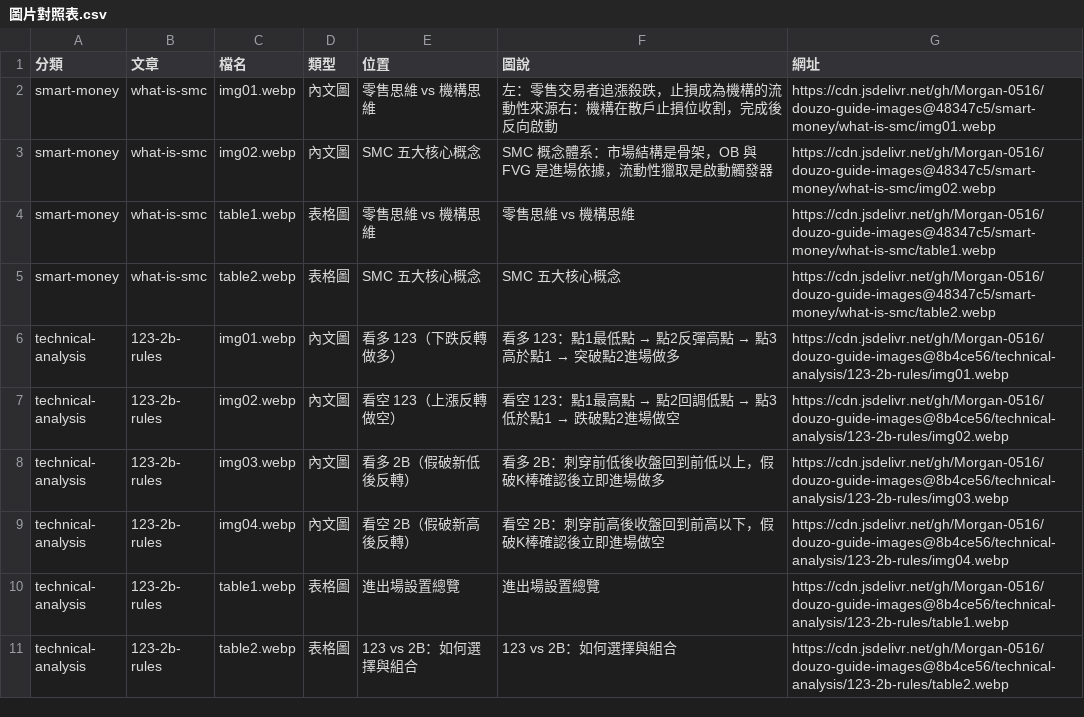
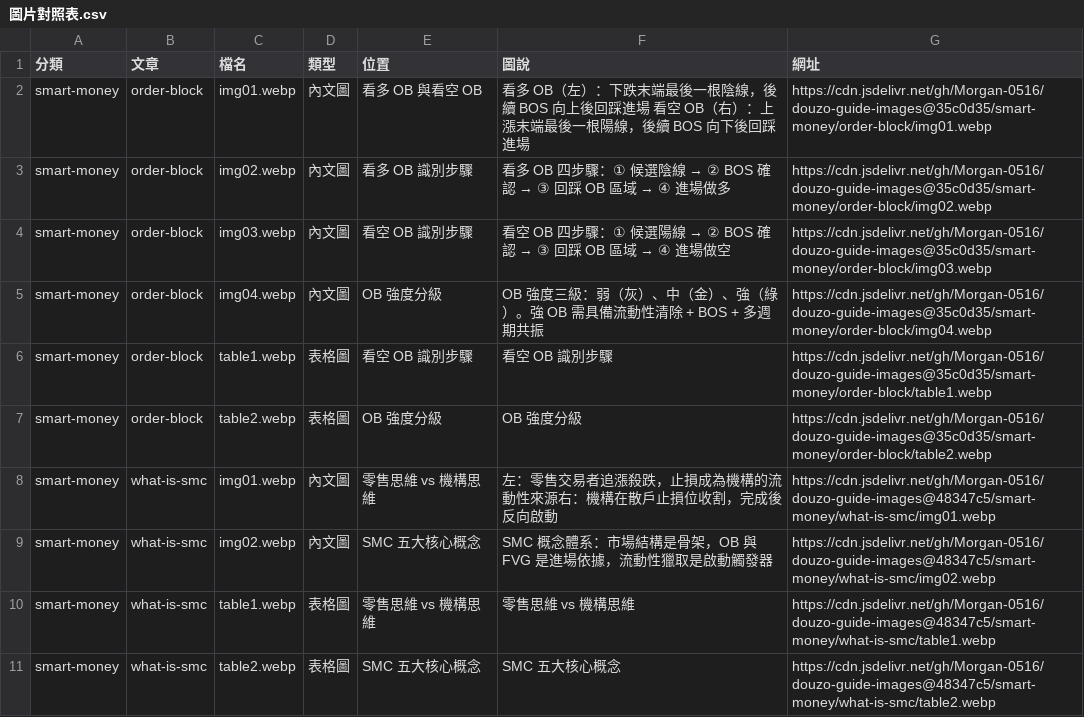
Before and after one commit to Morgan-0516/douzo-guide-images, a CSV file: 圖片對照表.csv, drawn as a sheet; only a part is shown; the shorter side is filled out with more unchanged rows; the diff names each change by its address in the sheet, - before the commit and + after, or states it on an @@ line.

```diff
--- a/圖片對照表.csv
+++ b/圖片對照表.csv
+row 2: smart-money | order-block | img01.webp | 內文圖 | 看多 OB 與看空 OB | 看多 OB（左）：下跌末端最後一根陰線，後續 BOS 向上後回踩進場 看空 OB（右）：上漲末端最後一根陽線，後續 BOS 向下後回踩進場 | https://cdn.jsdelivr.net/gh/Morgan-0516/douzo-guide-images@35c0d35/smart-money/order-block/img01.webp
+row 3: smart-money | order-block | img02.webp | 內文圖 | 看多 OB 識別步驟 | 看多 OB 四步驟：① 候選陰線 → ② BOS 確認 → ③ 回踩 OB 區域 → ④ 進場做多 | https://cdn.jsdelivr.net/gh/Morgan-0516/douzo-guide-images@35c0d35/smart-money/order-block/img02.webp
+row 4: smart-money | order-block | img03.webp | 內文圖 | 看空 OB 識別步驟 | 看空 OB 四步驟：① 候選陽線 → ② BOS 確認 → ③ 回踩 OB 區域 → ④ 進場做空 | https://cdn.jsdelivr.net/gh/Morgan-0516/douzo-guide-images@35c0d35/smart-money/order-block/img03.webp
+row 5: smart-money | order-block | img04.webp | 內文圖 | OB 強度分級 | OB 強度三級：弱（灰）、中（金）、強（綠）。強 OB 需具備流動性清除 + BOS + 多週期共振 | https://cdn.jsdelivr.net/gh/Morgan-0516/douzo-guide-images@35c0d35/smart-money/order-block/img04.webp
+row 6: smart-money | order-block | table1.webp | 表格圖 | 看空 OB 識別步驟 | 看空 OB 識別步驟 | https://cdn.jsdelivr.net/gh/Morgan-0516/douzo-guide-images@35c0d35/smart-money/order-block/table1.webp
+row 7: smart-money | order-block | table2.webp | 表格圖 | OB 強度分級 | OB 強度分級 | https://cdn.jsdelivr.net/gh/Morgan-0516/douzo-guide-images@35c0d35/smart-money/order-block/table2.webp
```
